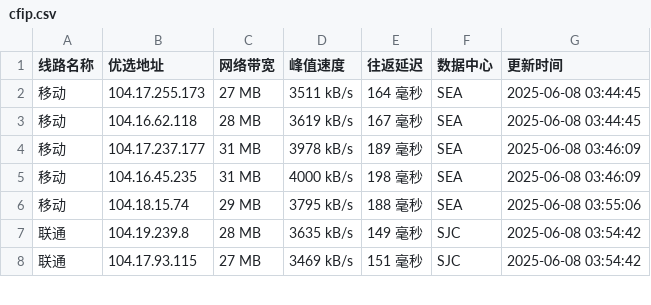
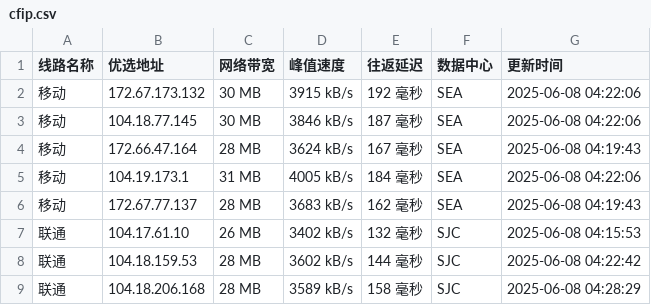
Before and after one commit to weizhe940605/cfipv4db, a CSV file: cfip.csv, drawn as a sheet; only a part is shown; the diff covers the shown part only.

```diff
--- a/cfip.csv
+++ b/cfip.csv
@@ -1,8 +1,9 @@
 线路名称,优选地址,网络带宽,峰值速度,往返延迟,数据中心,更新时间
-移动,104.17.255.173,27 MB,3511 kB/s,164 毫秒,SEA,2025-06-08 03:44:45
-移动,104.16.62.118,28 MB,3619 kB/s,167 毫秒,SEA,2025-06-08 03:44:45
-移动,104.17.237.177,31 MB,3978 kB/s,189 毫秒,SEA,2025-06-08 03:46:09
-移动,104.16.45.235,31 MB,4000 kB/s,198 毫秒,SEA,2025-06-08 03:46:09
-移动,104.18.15.74,29 MB,3795 kB/s,188 毫秒,SEA,2025-06-08 03:55:06
-联通,104.19.239.8,28 MB,3635 kB/s,149 毫秒,SJC,2025-06-08 03:54:42
-联通,104.17.93.115,27 MB,3469 kB/s,151 毫秒,SJC,2025-06-08 03:54:42
+移动,172.67.173.132,30 MB,3915 kB/s,192 毫秒,SEA,2025-06-08 04:22:06
+移动,104.18.77.145,30 MB,3846 kB/s,187 毫秒,SEA,2025-06-08 04:22:06
+移动,172.66.47.164,28 MB,3624 kB/s,167 毫秒,SEA,2025-06-08 04:19:43
+移动,104.19.173.1,31 MB,4005 kB/s,184 毫秒,SEA,2025-06-08 04:22:06
+移动,172.67.77.137,28 MB,3683 kB/s,162 毫秒,SEA,2025-06-08 04:19:43
+联通,104.17.61.10,26 MB,3402 kB/s,132 毫秒,SJC,2025-06-08 04:15:53
+联通,104.18.159.53,28 MB,3602 kB/s,144 毫秒,SJC,2025-06-08 04:22:42
+联通,104.18.206.168,28 MB,3589 kB/s,158 毫秒,SJC,2025-06-08 04:28:29
```
Also changed, not shown: 1 added row, 2 removed rows and 26 edited cells elsewhere in this file, 1 other file.
